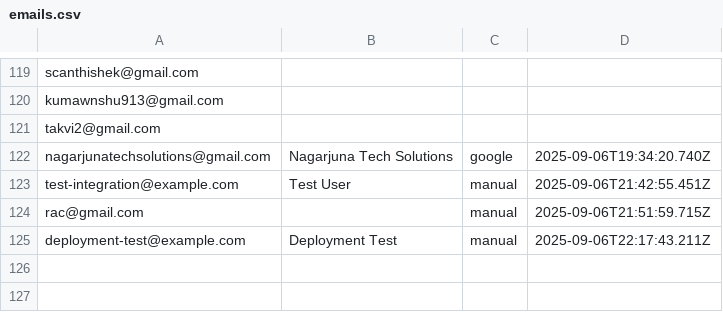
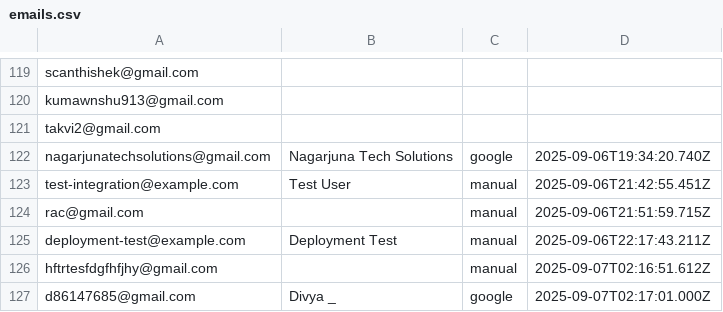
Before and after one commit to NTS-HQ/Nazdeeki_web, a CSV file: emails.csv, drawn as a sheet; only a part is shown, gaps mark what is left out; the diff names each change by its address in the sheet, - before the commit and + after, or states it on an @@ line.

Commit message:
Refactor feedback forms and server handling: streamline user and seller feedback submissions, enhance form validation, and update CSV structure for improved data management. Add new email entries to emails.csv for better outreach.

```diff
--- a/emails.csv
+++ b/emails.csv
+row 126: hftrtesfdgfhfjhy@gmail.com |  | manual | 2025-09-07T02:16:51.612Z
+row 127: d86147685@gmail.com | Divya _ | google | 2025-09-07T02:17:01.000Z
```
Also changed, not shown: 2 other files.
